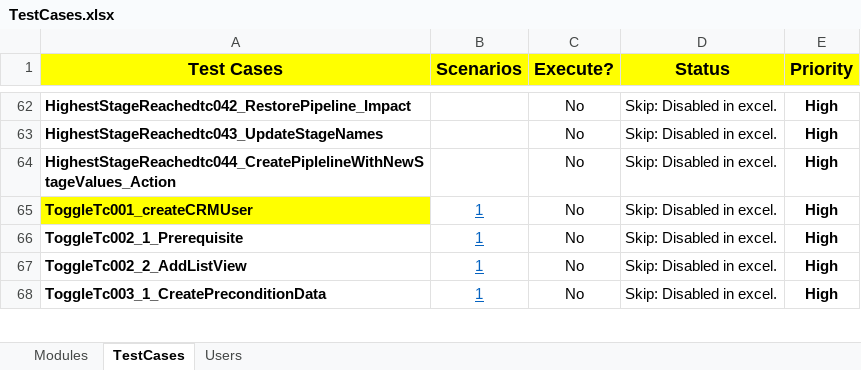
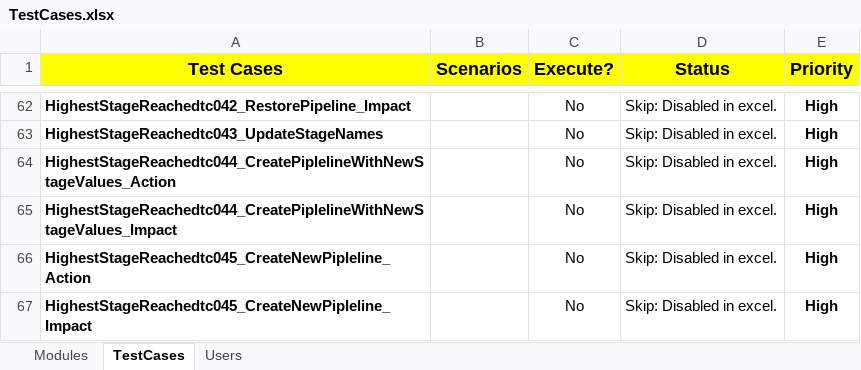
Before and after one commit to NitinNavatar/PE4.7, an Excel workbook: TestCases.xlsx, sheet TestCases, drawn as a sheet; only a part is shown, gaps mark what is left out; the shorter side is filled out with more unchanged rows; values as stored, in another font and other column widths than the file's, no borders; conditional formats not drawn; the diff covers the shown part only; the diff names each change by its address in the sheet, - before the commit and + after, or states it on an @@ line.

```diff
--- a/TestCases.xlsx (sheet TestCases)
+++ b/TestCases.xlsx (sheet TestCases)
+row 65: HighestStageReachedtc044_CreatePiplelineWithNewStageValues_Impact |  | No | Skip: Disabled in excel. | High
+row 66: HighestStageReachedtc045_CreateNewPipleline_Action |  | No | Skip: Disabled in excel. | High
+row 67: HighestStageReachedtc045_CreateNewPipleline_Impact |  | No | Skip: Disabled in excel. | High
```
Also changed, not shown: 3 added rows and 1 edited cell elsewhere in this sheet, sheet Modules, Phase1DataSheet.xlsx.
